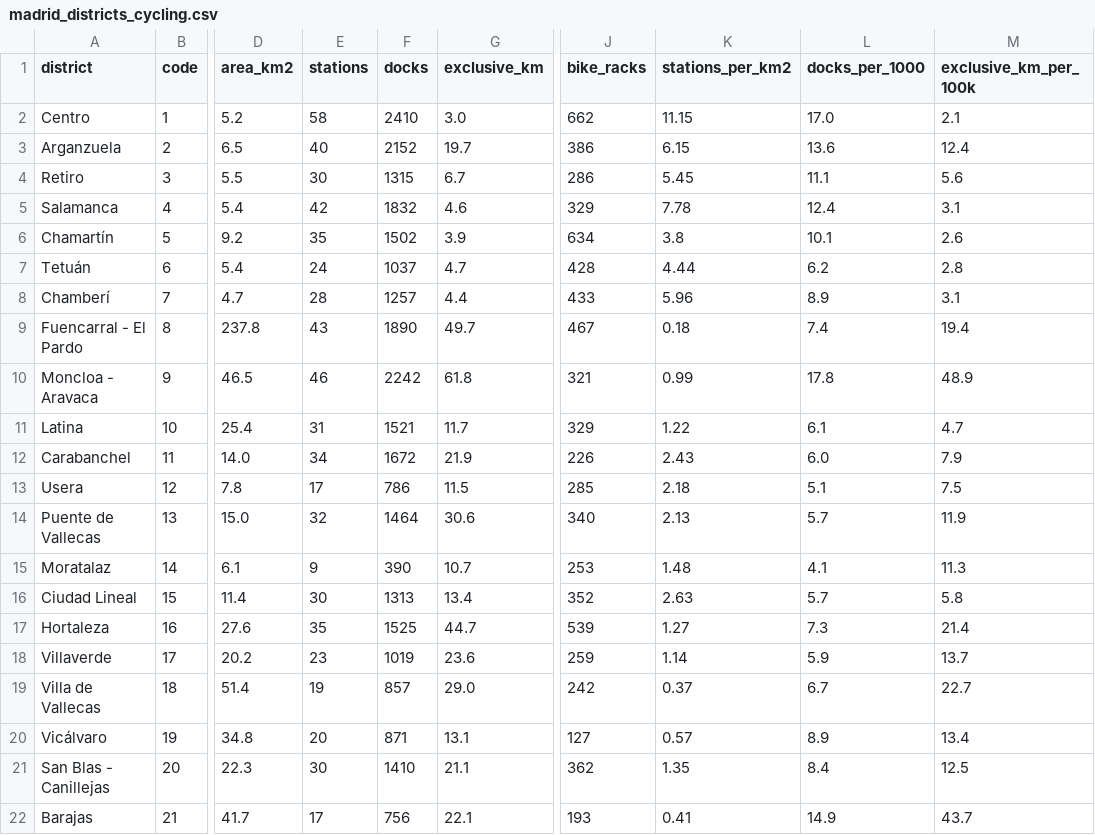
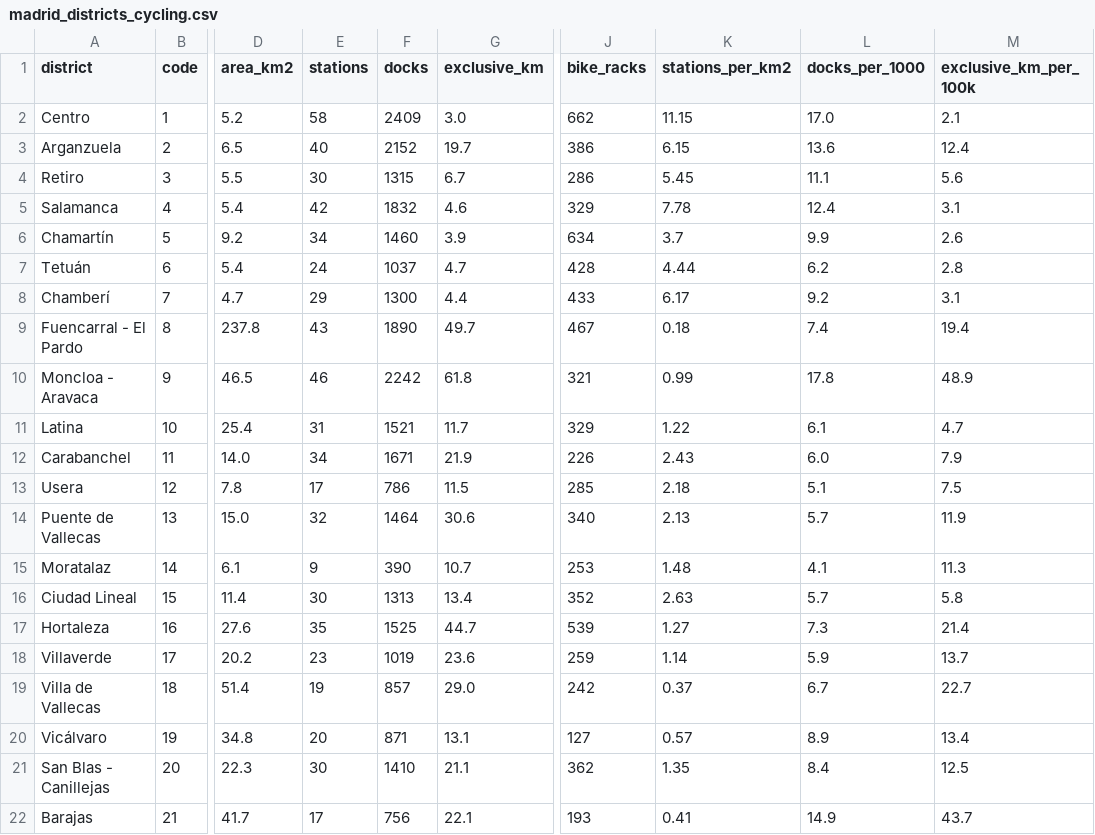
Before and after one commit to jaimeoliver1/madrid-en-bici, a CSV file: data/madrid_districts_cycling.csv, drawn as a sheet; only a part is shown, gaps mark what is left out; the diff names each change by its address in the sheet, - before the commit and + after, or states it on an @@ line.

```diff
--- a/data/madrid_districts_cycling.csv
+++ b/data/madrid_districts_cycling.csv
-F2 (docks): 2410
+F2 (docks): 2409
-E6 (stations): 35
+E6 (stations): 34
-F6 (docks): 1502
+F6 (docks): 1460
-K6 (stations_per_km2): 3.8
+K6 (stations_per_km2): 3.7
-L6 (docks_per_1000): 10.1
+L6 (docks_per_1000): 9.9
-E8 (stations): 28
+E8 (stations): 29
-F8 (docks): 1257
+F8 (docks): 1300
-K8 (stations_per_km2): 5.96
+K8 (stations_per_km2): 6.17
-L8 (docks_per_1000): 8.9
+L8 (docks_per_1000): 9.2
-F12 (docks): 1672
+F12 (docks): 1671
```
Also changed, not shown: data/bicimad_active_users_monthly.csv, data/bicimad_daily_trips_weather.csv, 7 other files.
